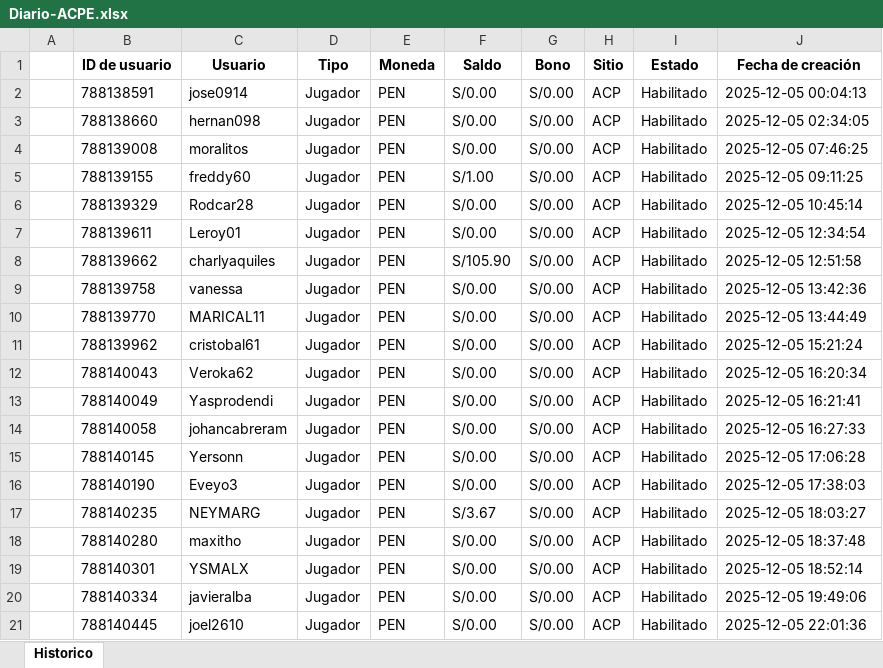
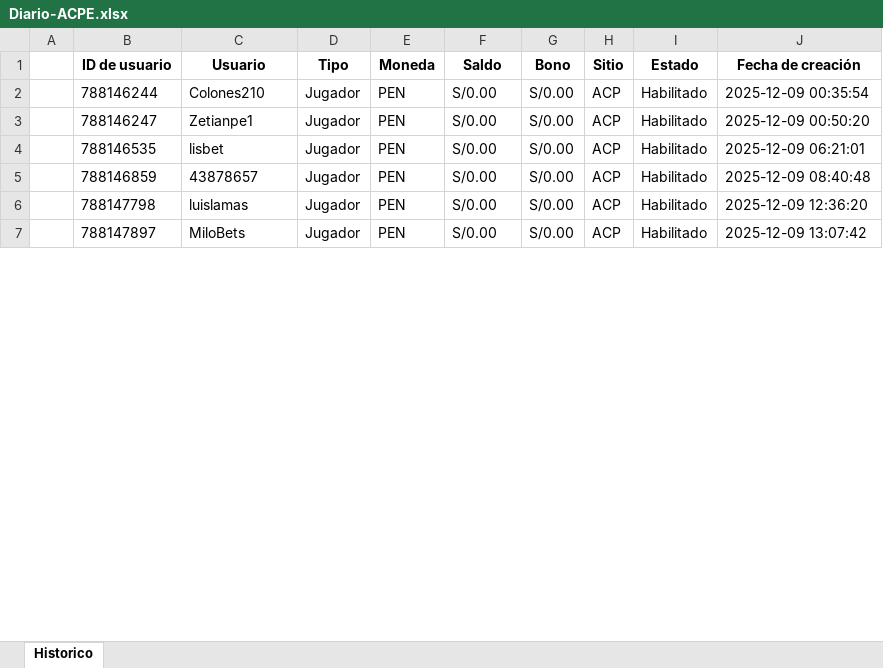
Before and after one commit to james5777/FTD-s-Aciertala, an Excel workbook: Archivos/Diario-ACPE.xlsx, sheet Historico, drawn as a sheet; only a part is shown; values as stored, in another font and other column widths than the file's, no borders; removed rows and columns are numbered as before the commit, all else as after; the diff covers the shown part only; the diff names each change by its address in the sheet, - before the commit and + after, or states it on an @@ line.

```diff
--- a/Archivos/Diario-ACPE.xlsx (sheet Historico)
+++ b/Archivos/Diario-ACPE.xlsx (sheet Historico)
-B2 (ID de usuario): 788138591
+B2 (ID de usuario): 788146244
-C2 (Usuario): jose0914
+C2 (Usuario): Colones210
-J2 (Fecha de creación): 2025-12-05 00:04:13
+J2 (Fecha de creación): 2025-12-09 00:35:54
-B3 (ID de usuario): 788138660
+B3 (ID de usuario): 788146247
-C3 (Usuario): hernan098
+C3 (Usuario): Zetianpe1
-J3 (Fecha de creación): 2025-12-05 02:34:05
+J3 (Fecha de creación): 2025-12-09 00:50:20
-B4 (ID de usuario): 788139008
+B4 (ID de usuario): 788146535
-C4 (Usuario): moralitos
+C4 (Usuario): lisbet
-J4 (Fecha de creación): 2025-12-05 07:46:25
+J4 (Fecha de creación): 2025-12-09 06:21:01
-row 5:  | 788139155 | freddy60 | Jugador | PEN | S/1.00 | S/0.00 | ACP | Habilitado | 2025-12-05 09:11:25
-B5 (ID de usuario): 788139329
+B5 (ID de usuario): 788146859
-C5 (Usuario): Rodcar28
+C5 (Usuario): 43878657
-J5 (Fecha de creación): 2025-12-05 10:45:14
+J5 (Fecha de creación): 2025-12-09 08:40:48
-row 7:  | 788139611 | Leroy01 | Jugador | PEN | S/0.00 | S/0.00 | ACP | Habilitado | 2025-12-05 12:34:54
-row 8:  | 788139662 | charlyaquiles | Jugador | PEN | S/105.90 | S/0.00 | ACP | Habilitado | 2025-12-05 12:51:58
-B6 (ID de usuario): 788139758
+B6 (ID de usuario): 788147798
-C6 (Usuario): vanessa
+C6 (Usuario): luislamas
-J6 (Fecha de creación): 2025-12-05 13:42:36
+J6 (Fecha de creación): 2025-12-09 12:36:20
-row 10:  | 788139770 | MARICAL11 | Jugador | PEN | S/0.00 | S/0.00 | ACP | Habilitado | 2025-12-05 13:44:49
-B7 (ID de usuario): 788139962
+B7 (ID de usuario): 788147897
-C7 (Usuario): cristobal61
+C7 (Usuario): MiloBets
-J7 (Fecha de creación): 2025-12-05 15:21:24
+J7 (Fecha de creación): 2025-12-09 13:07:42
-row 12:  | 788140043 | Veroka62 | Jugador | PEN | S/0.00 | S/0.00 | ACP | Habilitado | 2025-12-05 16:20:34
-row 13:  | 788140049 | Yasprodendi | Jugador | PEN | S/0.00 | S/0.00 | ACP | Habilitado | 2025-12-05 16:21:41
-row 14:  | 788140058 | johancabreram | Jugador | PEN | S/0.00 | S/0.00 | ACP | Habilitado | 2025-12-05 16:27:33
-row 15:  | 788140145 | Yersonn | Jugador | PEN | S/0.00 | S/0.00 | ACP | Habilitado | 2025-12-05 17:06:28
-row 16:  | 788140190 | Eveyo3 | Jugador | PEN | S/0.00 | S/0.00 | ACP | Habilitado | 2025-12-05 17:38:03
-row 17:  | 788140235 | NEYMARG | Jugador | PEN | S/3.67 | S/0.00 | ACP | Habilitado | 2025-12-05 18:03:27
-row 18:  | 788140280 | maxitho | Jugador | PEN | S/0.00 | S/0.00 | ACP | Habilitado | 2025-12-05 18:37:48
-row 19:  | 788140301 | YSMALX | Jugador | PEN | S/0.00 | S/0.00 | ACP | Habilitado | 2025-12-05 18:52:14
-row 20:  | 788140334 | javieralba | Jugador | PEN | S/0.00 | S/0.00 | ACP | Habilitado | 2025-12-05 19:49:06
-row 21:  | 788140445 | joel2610 | Jugador | PEN | S/0.00 | S/0.00 | ACP | Habilitado | 2025-12-05 22:01:36
```
Also changed, not shown: 71 removed rows and 36 edited cells elsewhere in this sheet, Algoritmo_ftd_aciertala_peru.xlsx, 6 other files.
